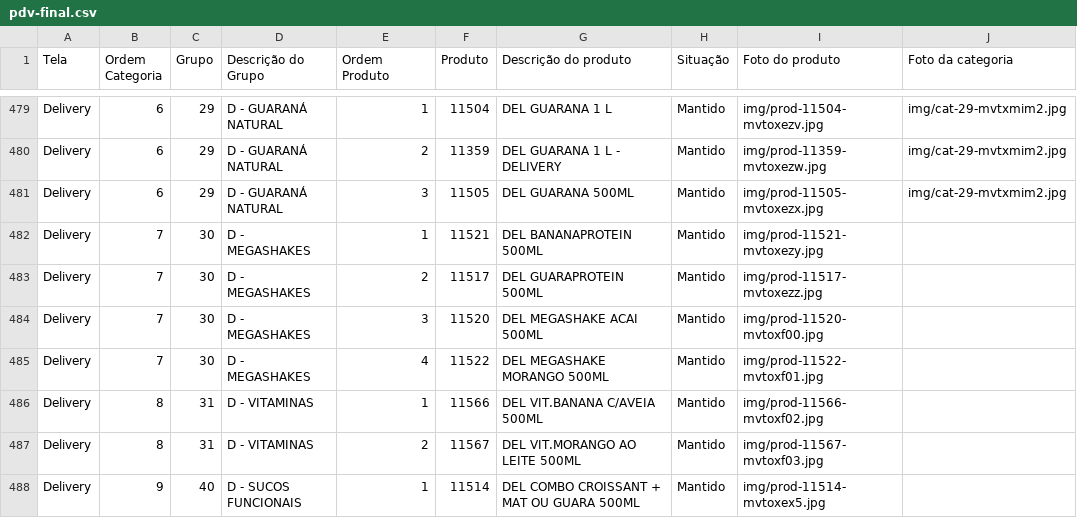
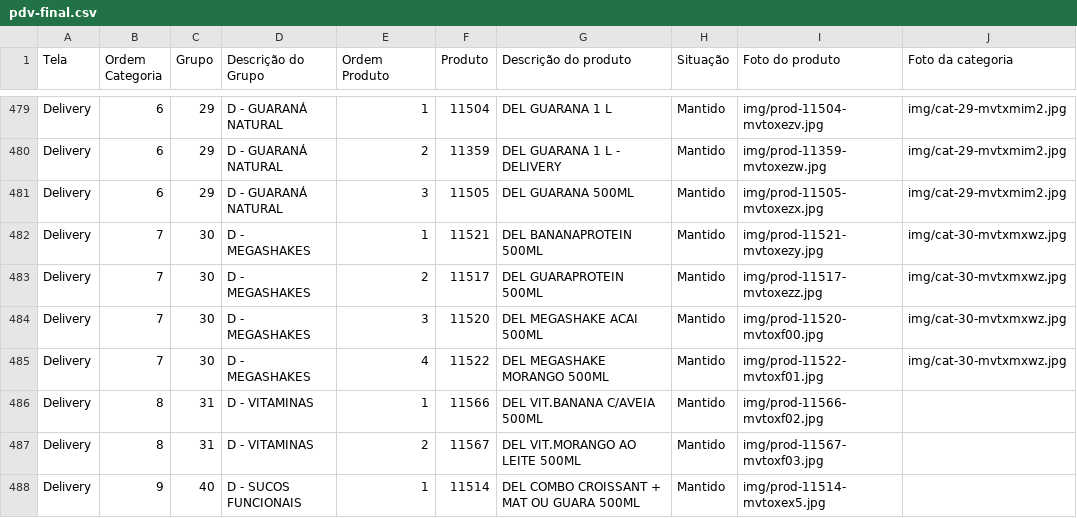
Before and after one commit to Ucasplayer/organizador-pdv-megamatte, a CSV file: data/pdv-final.csv, drawn as a sheet; only a part is shown, gaps mark what is left out.

Commit message:
Trocou a foto da categoria D - MEGASHAKES

```diff
--- a/data/pdv-final.csv
+++ b/data/pdv-final.csv
@@ -481,6 +481,6 @@
 "Delivery";"6";"29";"D - GUARANÁ NATURAL";"3";"11505";"DEL GUARANA 500ML";"Mantido";"img/prod-11505-mvtoxezx.jpg";"img/cat-29-mvtxmim2.jpg"
-"Delivery";"7";"30";"D - MEGASHAKES";"1";"11521";"DEL BANANAPROTEIN 500ML";"Mantido";"img/prod-11521-mvtoxezy.jpg";""
-"Delivery";"7";"30";"D - MEGASHAKES";"2";"11517";"DEL GUARAPROTEIN 500ML";"Mantido";"img/prod-11517-mvtoxezz.jpg";""
-"Delivery";"7";"30";"D - MEGASHAKES";"3";"11520";"DEL MEGASHAKE ACAI 500ML";"Mantido";"img/prod-11520-mvtoxf00.jpg";""
-"Delivery";"7";"30";"D - MEGASHAKES";"4";"11522";"DEL MEGASHAKE MORANGO 500ML";"Mantido";"img/prod-11522-mvtoxf01.jpg";""
+"Delivery";"7";"30";"D - MEGASHAKES";"1";"11521";"DEL BANANAPROTEIN 500ML";"Mantido";"img/prod-11521-mvtoxezy.jpg";"img/cat-30-mvtxmxwz.jpg"
+"Delivery";"7";"30";"D - MEGASHAKES";"2";"11517";"DEL GUARAPROTEIN 500ML";"Mantido";"img/prod-11517-mvtoxezz.jpg";"img/cat-30-mvtxmxwz.jpg"
+"Delivery";"7";"30";"D - MEGASHAKES";"3";"11520";"DEL MEGASHAKE ACAI 500ML";"Mantido";"img/prod-11520-mvtoxf00.jpg";"img/cat-30-mvtxmxwz.jpg"
+"Delivery";"7";"30";"D - MEGASHAKES";"4";"11522";"DEL MEGASHAKE MORANGO 500ML";"Mantido";"img/prod-11522-mvtoxf01.jpg";"img/cat-30-mvtxmxwz.jpg"
 "Delivery";"8";"31";"D - VITAMINAS";"1";"11566";"DEL VIT.BANANA C/AVEIA 500ML";"Mantido";"img/prod-11566-mvtoxf02.jpg";""
```
Also changed, not shown: 2 other files.
